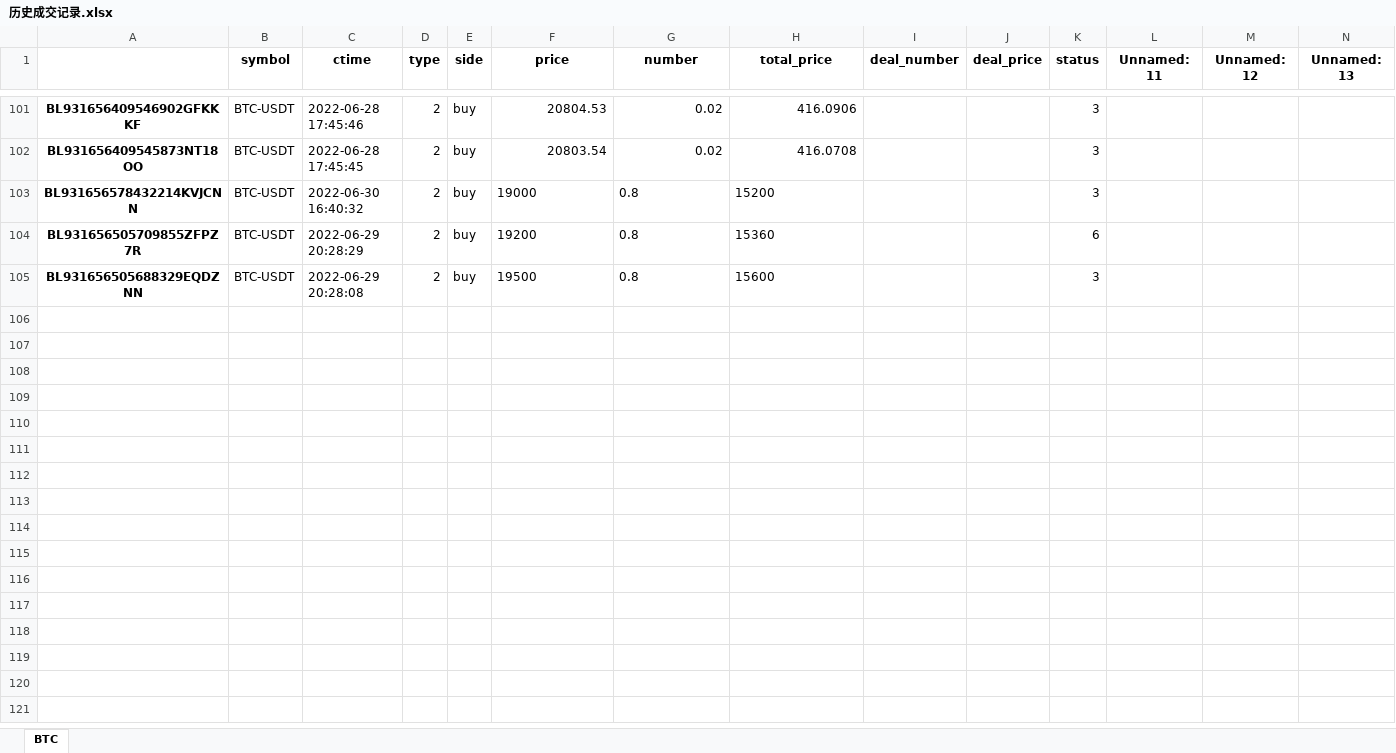
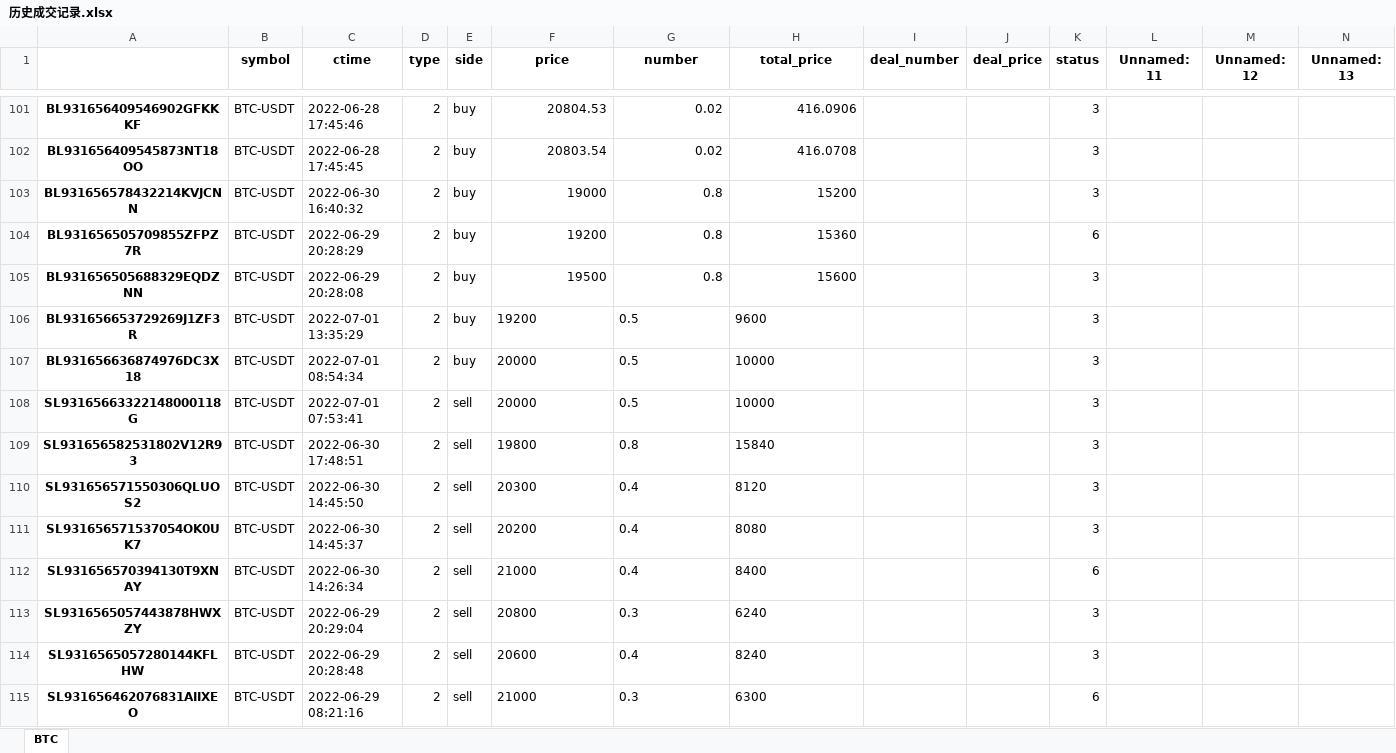
Before and after one commit to EC-TradingDesk/EC_SnowBall, an Excel workbook: 历史成交记录.xlsx, sheet BTC, drawn as a sheet; only a part is shown, gaps mark what is left out; values as stored, in another font and other column widths than the file's, no borders; the diff names each change by its address in the sheet, - before the commit and + after, or states it on an @@ line.

```diff
--- a/历史成交记录.xlsx (sheet BTC)
+++ b/历史成交记录.xlsx (sheet BTC)
-F103:H105 alignment: left
+F103:H105 alignment: right
+row 106: BL931656653729269J1ZF3R | BTC-USDT | 2022-07-01 13:35:29 | 2 | buy | 19200 | 0.5 | 9600 |  |  | 3
+row 107: BL931656636874976DC3X18 | BTC-USDT | 2022-07-01 08:54:34 | 2 | buy | 20000 | 0.5 | 10000 |  |  | 3
+row 108: SL93165663322148000118G | BTC-USDT | 2022-07-01 07:53:41 | 2 | sell | 20000 | 0.5 | 10000 |  |  | 3
+row 109: SL931656582531802V12R93 | BTC-USDT | 2022-06-30 17:48:51 | 2 | sell | 19800 | 0.8 | 15840 |  |  | 3
+row 110: SL931656571550306QLUOS2 | BTC-USDT | 2022-06-30 14:45:50 | 2 | sell | 20300 | 0.4 | 8120 |  |  | 3
+row 111: SL931656571537054OK0UK7 | BTC-USDT | 2022-06-30 14:45:37 | 2 | sell | 20200 | 0.4 | 8080 |  |  | 3
+row 112: SL931656570394130T9XNAY | BTC-USDT | 2022-06-30 14:26:34 | 2 | sell | 21000 | 0.4 | 8400 |  |  | 6
+row 113: SL9316565057443878HWXZY | BTC-USDT | 2022-06-29 20:29:04 | 2 | sell | 20800 | 0.3 | 6240 |  |  | 3
+row 114: SL9316565057280144KFLHW | BTC-USDT | 2022-06-29 20:28:48 | 2 | sell | 20600 | 0.4 | 8240 |  |  | 3
+row 115: SL931656462076831AIIXEO | BTC-USDT | 2022-06-29 08:21:16 | 2 | sell | 21000 | 0.3 | 6300 |  |  | 6
```
Also changed, not shown: 5 other files.
